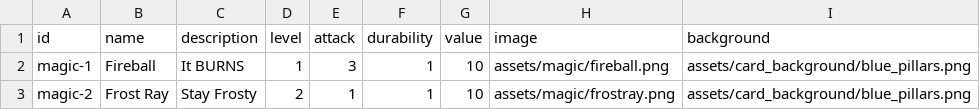
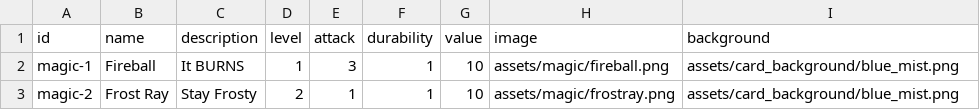
Before and after one commit to wtfgamejam/encounter, a CSV file: sets/csv/magic.csv, drawn as a sheet.

Commit message:
Magic fixup

```diff
--- a/sets/csv/magic.csv
+++ b/sets/csv/magic.csv
@@ -1,3 +1,3 @@
 "id","name","description","level","attack","durability","value","image","background"
-"magic-1","Fireball","It BURNS",1,3,1,10,"assets/magic/fireball.png","assets/card_background/blue_pillars.png"
-"magic-2","Frost Ray","Stay Frosty",2,1,1,10,"assets/magic/frostray.png","assets/card_background/blue_pillars.png"
+"magic-1","Fireball","It BURNS",1,3,1,10,"assets/magic/fireball.png","assets/card_background/blue_mist.png"
+"magic-2","Frost Ray","Stay Frosty",2,1,1,10,"assets/magic/frostray.png","assets/card_background/blue_mist.png"
```
Also changed, not shown: sets/csv/monsters.csv, 1 other file.
